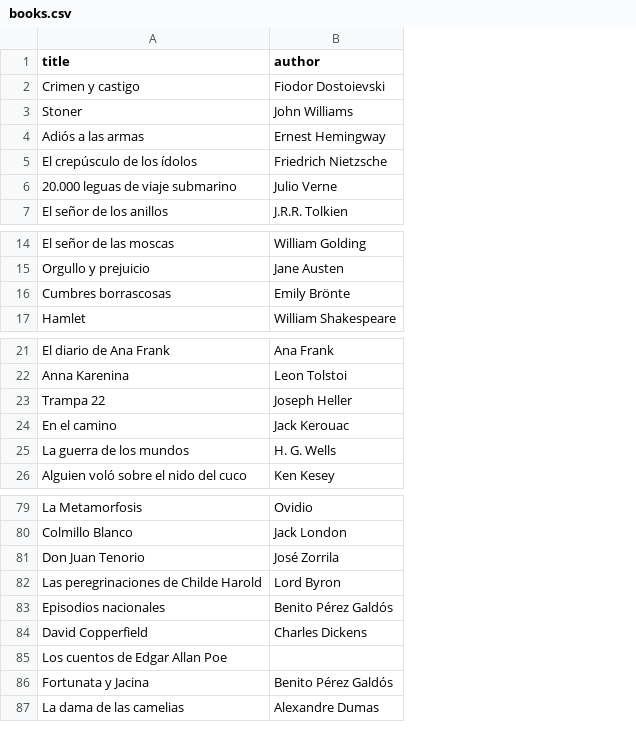
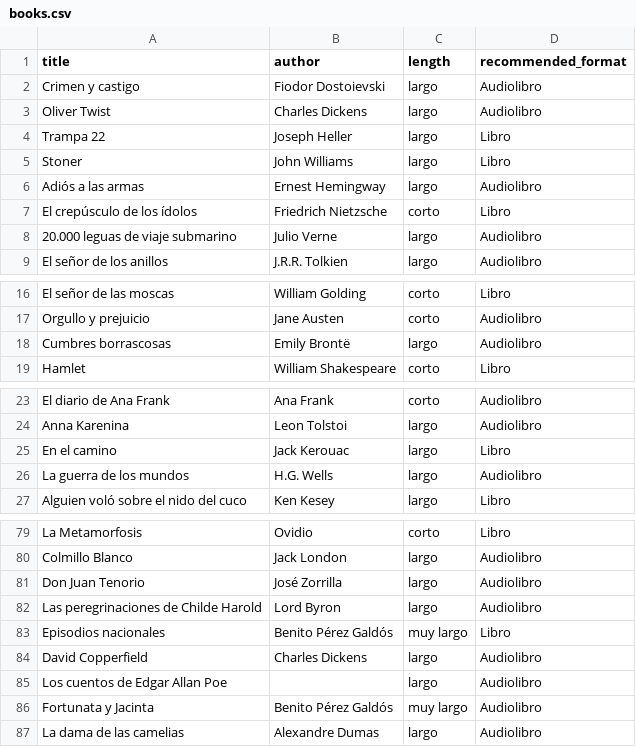
Before and after one commit to acasquete/acasquete.github.io, a CSV file: _data/books.csv, drawn as a sheet; only a part is shown, gaps mark what is left out; addresses are those after the commit; the diff covers the shown part only; the diff names each change by its address in the sheet, - before the commit and + after, or states it on an @@ line.

Commit message:
Update

```diff
--- a/_data/books.csv
+++ b/_data/books.csv
+column C (length), row 2: largo; rows 5-9: largo | largo | corto | largo | largo; rows 16-19: corto | corto | largo | corto; rows 23-27: corto | largo | largo | largo | largo; rows 79-87: corto | largo | largo | largo | muy largo | largo | largo | muy largo | largo
+column D (recommended_format), row 2: Audiolibro; rows 5-9: Libro | Audiolibro | Libro | Audiolibro | Audiolibro; rows 16-19: Libro | Audiolibro | Audiolibro | Libro; rows 23-27: Audiolibro | Audiolibro | Libro | Audiolibro | Libro; rows 79-87: Libro | Audiolibro | Audiolibro | Audiolibro | Libro | Audiolibro | Audiolibro | Audiolibro | Audiolibro
@@ row 44 moved to row 3: Oliver Twist @@
@@ row 23 moved to row 4: Trampa 22 @@
-B18 (author): Emily Brönte
+B18 (author): Emily Brontë
-B26 (author): H. G. Wells
+B26 (author): H.G. Wells
-B81 (author): José Zorrila
+B81 (author): José Zorrilla
-A86 (title): Fortunata y Jacina
+A86 (title): Fortunata y Jacinta
```
Also changed, not shown: 1 edited cell elsewhere in this file.
